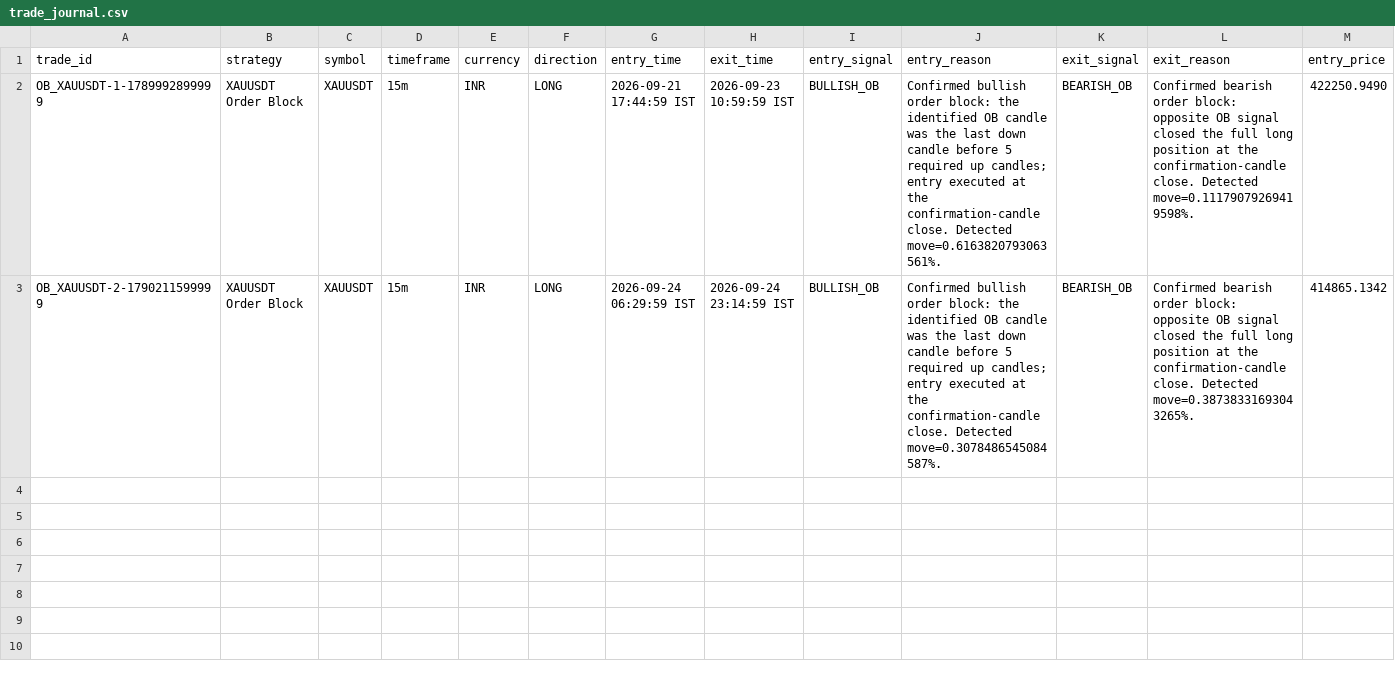
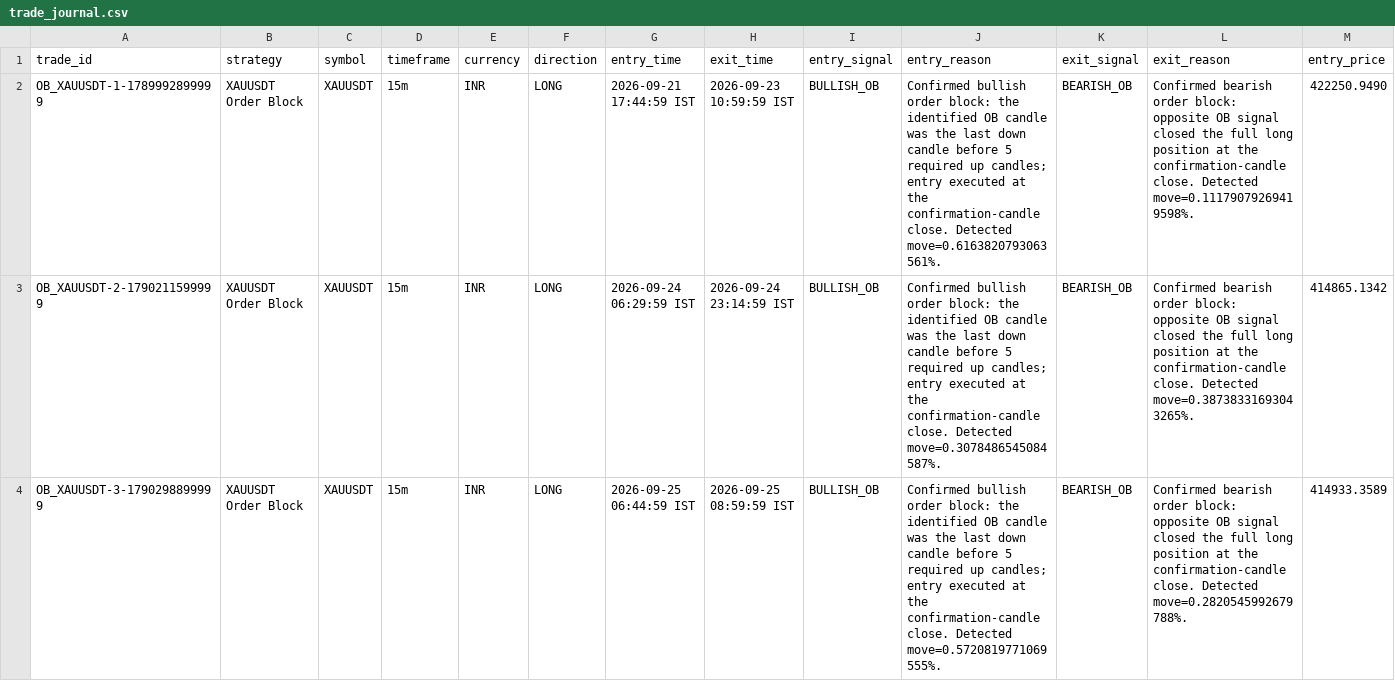
Before and after one commit to rahulrtk74747474-glitch/Scraping_and_testing, a CSV file: data/trade_journal.csv, drawn as a sheet; only a part is shown; rows hold the shown columns only; the diff names each change by its address in the sheet, - before the commit and + after, or states it on an @@ line.

Commit message:
chore: ob_xauusdt 15m order-block paper update

```diff
--- a/data/trade_journal.csv
+++ b/data/trade_journal.csv
+row 4: OB_XAUUSDT-3-1790298899999 | XAUUSDT Order Block | XAUUSDT | 15m | INR | LONG | 2026-09-25 06:44:59 IST | 2026-09-25 08:59:59 IST | BULLISH_OB | Confirmed bullish order block: the identified OB candle was the last down candle before 5 required up candles; entry executed at the confirmation-candle close. Detected move=0.5720819771069555%. | BEARISH_OB | Confirmed bearish order block: opposite OB signal closed the full long position at the confirmation-candle close. Detected move=0.2820545992679788%. | 414933.3589
```
Also changed, not shown: data/ob_xauusdt_orders.csv, data/ob_xauusdt_signals.csv, 5 other files.
